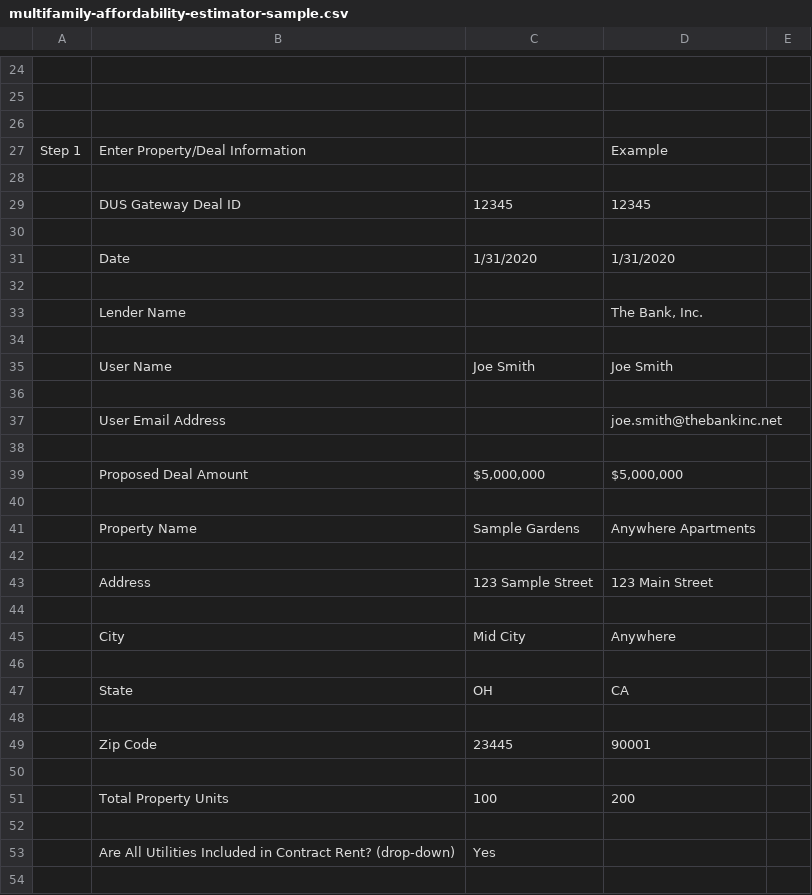
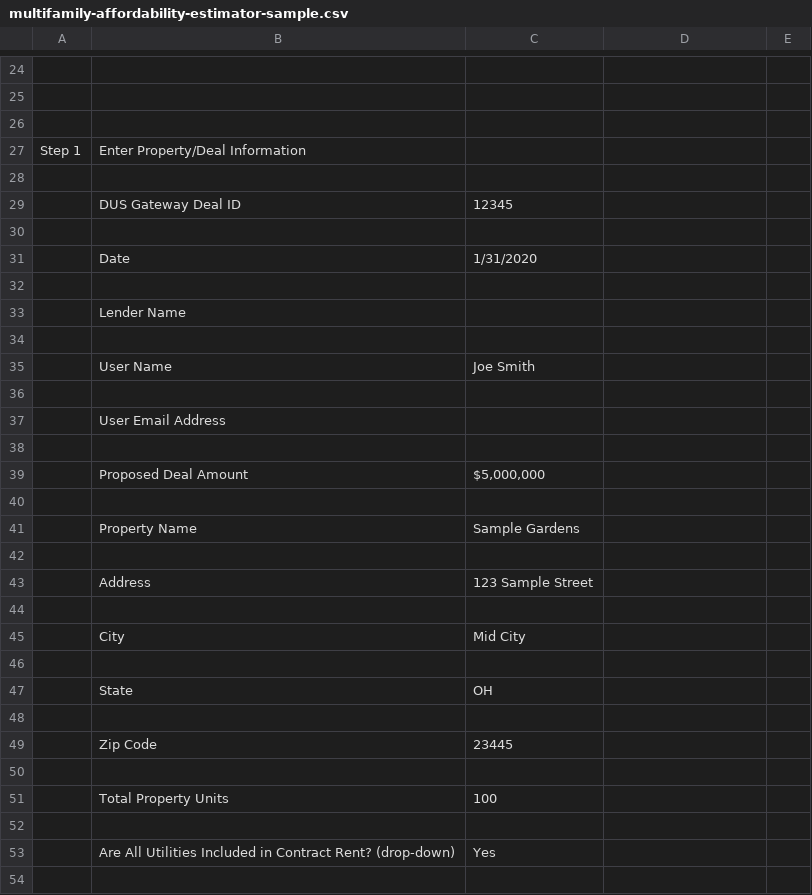
Before and after one commit to skarlekar/graph-visualizer, a CSV file: master/Knowledge_Base/data/documents/multifamily-affordability-estimator-sample.csv, drawn as a sheet; only a part is shown, gaps mark what is left out; the diff covers the shown part only; the diff names each change by its address in the sheet, - before the commit and + after, or states it on an @@ line.

Commit message:
Update multifamily-affordability-estimator-sample.csv

```diff
--- a/master/Knowledge_Base/data/documents/multifamily-affordability-estimator-sample.csv
+++ b/master/Knowledge_Base/data/documents/multifamily-affordability-estimator-sample.csv
-D27: Example
+D27: (empty)
-D29: 12345
+D29: (empty)
-D31: 1/31/2020
+D31: (empty)
-D33: The Bank, Inc.
+D33: (empty)
-D35: Joe Smith
+D35: (empty)
-D37: joe.smith@thebankinc.net
+D37: (empty)
-D39: $5,000,000
+D39: (empty)
-D41: Anywhere Apartments
+D41: (empty)
-D43: 123 Main Street
+D43: (empty)
-D45: Anywhere
+D45: (empty)
-D47: CA
+D47: (empty)
-D49: 90001
+D49: (empty)
-D51: 200
+D51: (empty)
```
Also changed, not shown: 1 removed row and 1 edited cell elsewhere in this file.
